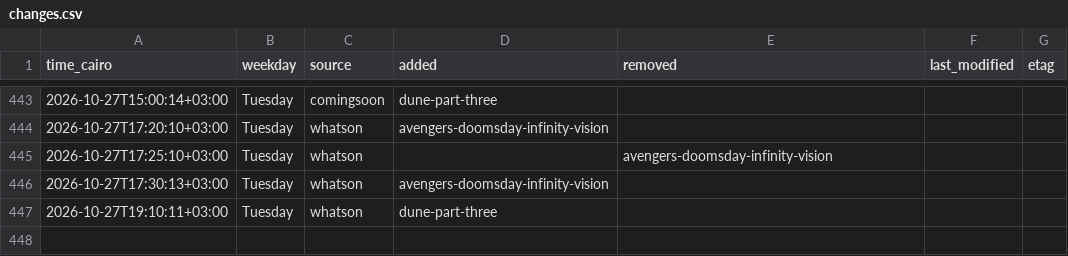
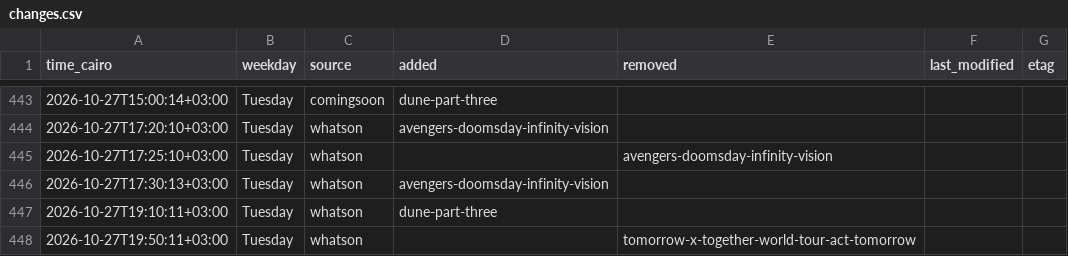
Before and after one commit to Hitari311/vox-watcher, a CSV file: vox_data/changes.csv, drawn as a sheet; only a part is shown, gaps mark what is left out.

```diff
--- a/vox_data/changes.csv
+++ b/vox_data/changes.csv
@@ -447 +447,2 @@ time_cairo,weekday,source,added,removed,last_modified,etag
 2026-10-27T19:10:11+03:00,Tuesday,whatson,dune-part-three,,,
+2026-10-27T19:50:11+03:00,Tuesday,whatson,,tomorrow-x-together-world-tour-act-tomorrow,,
```
Also changed, not shown: 1 other file.
